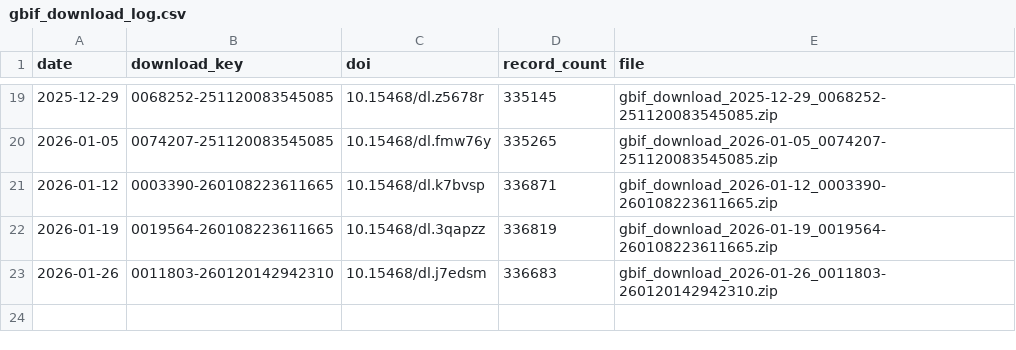
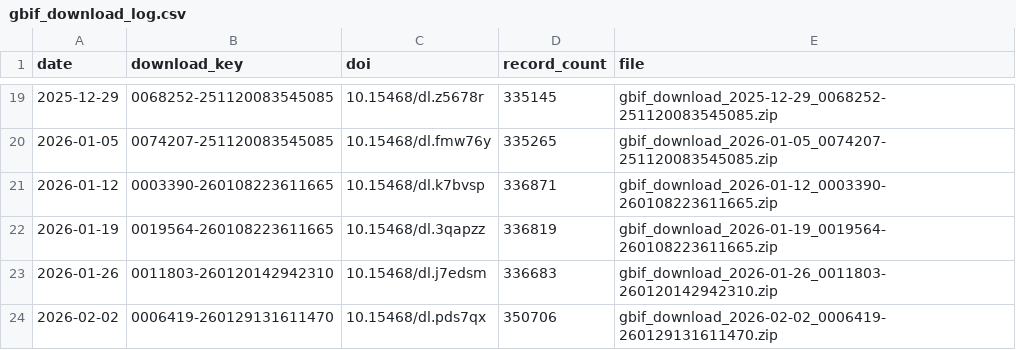
Before and after one commit to fjasteen/DVW_EWS, a CSV file: data/output/gbif_download_log.csv, drawn as a sheet; only a part is shown, gaps mark what is left out.

```diff
--- a/data/output/gbif_download_log.csv
+++ b/data/output/gbif_download_log.csv
@@ -23 +23,2 @@ date,download_key,doi,record_count,file
 2026-01-26,0011803-260120142942310,10.15468/dl.j7edsm,336683,gbif_download_2026-01-26_0011803-260120142942310.zip
+2026-02-02,0006419-260129131611470,10.15468/dl.pds7qx,350706,gbif_download_2026-02-02_0006419-260129131611470.zip
```
Also changed, not shown: 6 other files.
